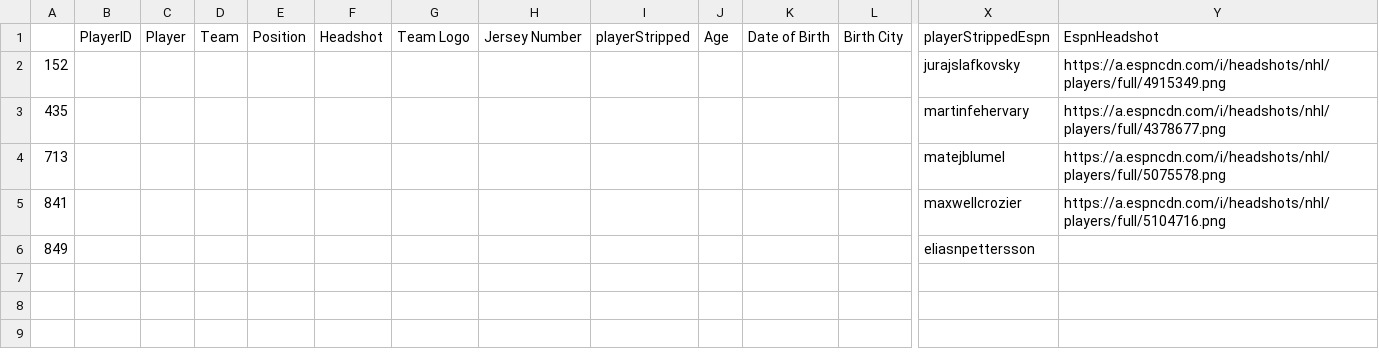
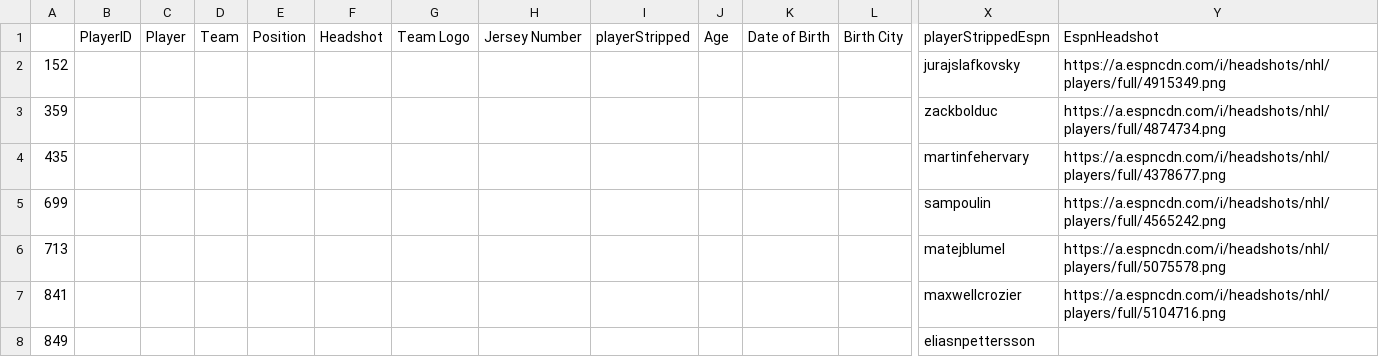
Before and after one commit to andrewderango/IceAnalytics, a CSV file: engine_data/Player Bios/Skaters/espn_failed_merge.csv, drawn as a sheet; only a part is shown, gaps mark what is left out; rows hold the shown columns only; the diff names each change by its address in the sheet, - before the commit and + after, or states it on an @@ line.

```diff
--- a/engine_data/Player Bios/Skaters/espn_failed_merge.csv
+++ b/engine_data/Player Bios/Skaters/espn_failed_merge.csv
+row 3: 359 |  |  |  |  |  |  |  |  |  |  |  | zackbolduc | https://a.espncdn.com/i/headshots/nhl/players/full/4874734.png
+row 5: 699 |  |  |  |  |  |  |  |  |  |  |  | sampoulin | https://a.espncdn.com/i/headshots/nhl/players/full/4565242.png
```
Also changed, not shown: engine_data/Historical Team Data/2025-2026_team_data.csv, engine_data/Player Bios/Goaltenders/Historical Goaltender Bios/2025-2026_goalie_bios.csv, 13 other files.
